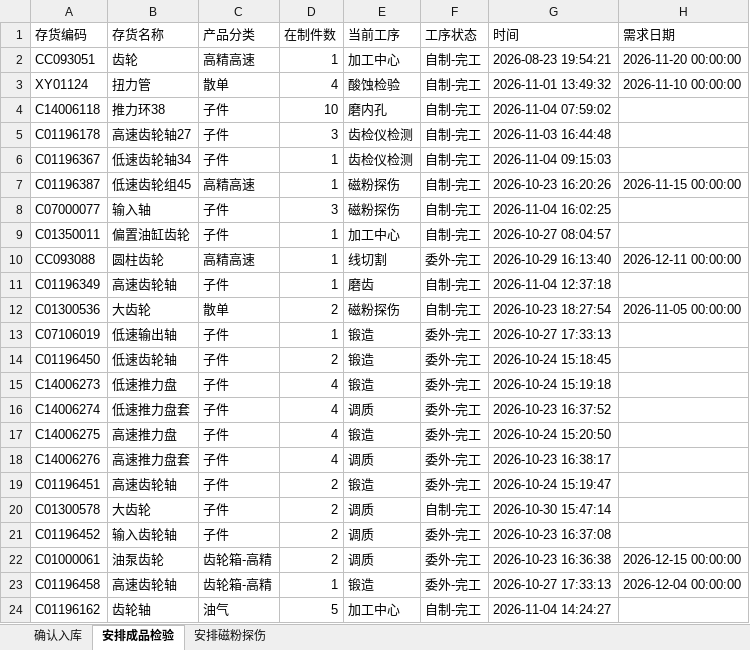
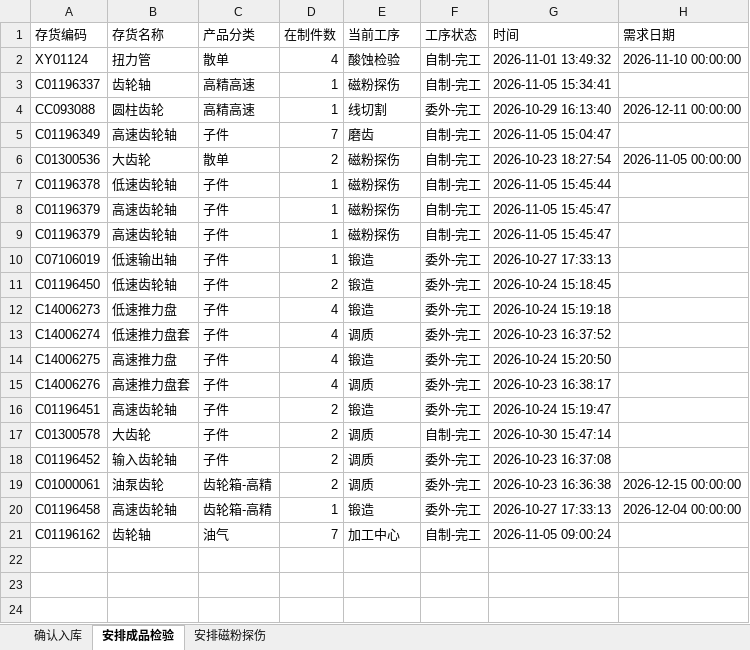
Before and after one commit to ZhanghaoWorkbuddy10/action-board, an Excel workbook: feifeng-wangong.xlsx, sheet 安排成品检验, drawn as a sheet; values as stored, in another font and other column widths than the file's, no borders; removed rows and columns are numbered as before the commit, all else as after; the diff names each change by its address in the sheet, - before the commit and + after, or states it on an @@ line.

```diff
--- a/feifeng-wangong.xlsx (sheet 安排成品检验)
+++ b/feifeng-wangong.xlsx (sheet 安排成品检验)
-row 2: CC093051 | 齿轮 | 高精高速 | 1 | 加工中心 | 自制-完工 | 2026-08-23 19:54:21 | 2026-11-20 00:00:00
-row 4: C14006118 | 推力环38 | 子件 | 10 | 磨内孔 | 自制-完工 | 2026-11-04 07:59:02
-row 5: C01196178 | 高速齿轮轴27 | 子件 | 3 | 齿检仪检测 | 自制-完工 | 2026-11-03 16:44:48
-row 6: C01196367 | 低速齿轮轴34 | 子件 | 1 | 齿检仪检测 | 自制-完工 | 2026-11-04 09:15:03
-A3 (存货编码): C01196387
+A3 (存货编码): C01196337
-B3 (存货名称): 低速齿轮组45
+B3 (存货名称): 齿轮轴
-G3 (时间): 2026-10-23 16:20:26
+G3 (时间): 2026-11-05 15:34:41
-H3 (需求日期): 2026-11-15 00:00:00
+H3 (需求日期): (empty)
-row 8: C07000077 | 输入轴 | 子件 | 3 | 磁粉探伤 | 自制-完工 | 2026-11-04 16:02:25
-row 9: C01350011 | 偏置油缸齿轮 | 子件 | 1 | 加工中心 | 自制-完工 | 2026-10-27 08:04:57
-D5 (在制件数): 1
+D5 (在制件数): 7
-G5 (时间): 2026-11-04 12:37:18
+G5 (时间): 2026-11-05 15:04:47
+row 7: C01196378 | 低速齿轮轴 | 子件 | 1 | 磁粉探伤 | 自制-完工 | 2026-11-05 15:45:44
+row 8: C01196379 | 高速齿轮轴 | 子件 | 1 | 磁粉探伤 | 自制-完工 | 2026-11-05 15:45:47
+row 9: C01196379 | 高速齿轮轴 | 子件 | 1 | 磁粉探伤 | 自制-完工 | 2026-11-05 15:45:47
-D21 (在制件数): 5
+D21 (在制件数): 7
-G21 (时间): 2026-11-04 14:24:27
+G21 (时间): 2026-11-05 09:00:24
```
Also changed, not shown: sheet 确认入库, sheet 安排磁粉探伤.
